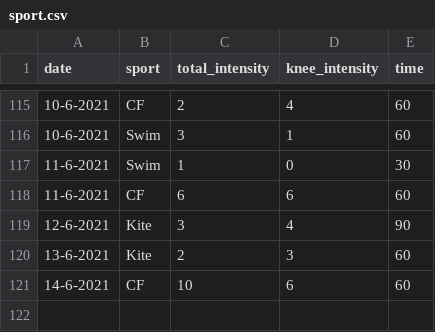
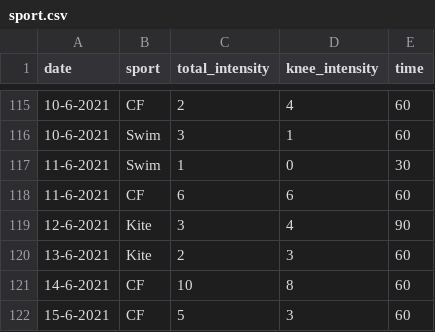
Before and after one commit to cmougan/knee, a CSV file: data/sport.csv, drawn as a sheet; only a part is shown, gaps mark what is left out.

```diff
--- a/data/sport.csv
+++ b/data/sport.csv
@@ -120,2 +120,3 @@ date,sport, total_intensity, knee_intensity, time
 13-6-2021, Kite, 2, 3, 60
-14-6-2021, CF, 10, 6, 60
+14-6-2021, CF, 10, 8, 60
+15-6-2021, CF, 5, 3, 60
```
Also changed, not shown: data/pain.csv.
